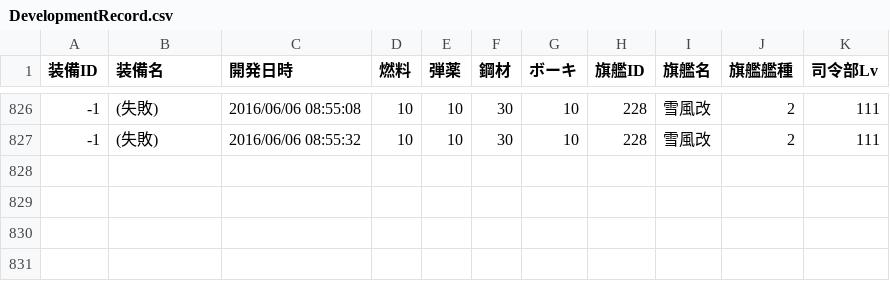
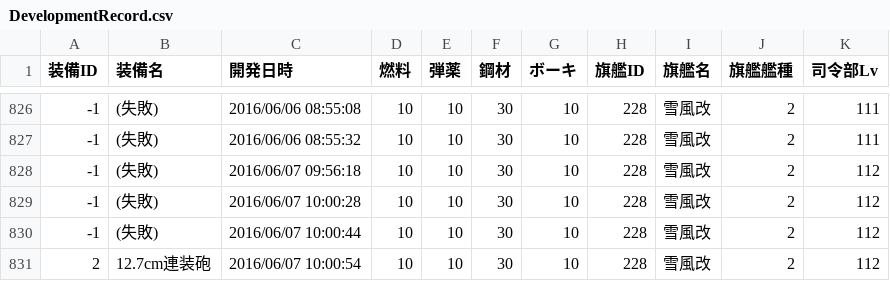
Before and after one commit to MaChenhao/74eo.makai, a CSV file: Record/DevelopmentRecord.csv, drawn as a sheet; only a part is shown, gaps mark what is left out; the diff names each change by its address in the sheet, - before the commit and + after, or states it on an @@ line.

```diff
--- a/Record/DevelopmentRecord.csv
+++ b/Record/DevelopmentRecord.csv
+row 828: -1 | (失敗) | 2016/06/07 09:56:18 | 10 | 10 | 30 | 10 | 228 | 雪風改 | 2 | 112
+row 829: -1 | (失敗) | 2016/06/07 10:00:28 | 10 | 10 | 30 | 10 | 228 | 雪風改 | 2 | 112
+row 830: -1 | (失敗) | 2016/06/07 10:00:44 | 10 | 10 | 30 | 10 | 228 | 雪風改 | 2 | 112
+row 831: 2 | 12.7cm連装砲 | 2016/06/07 10:00:54 | 10 | 10 | 30 | 10 | 228 | 雪風改 | 2 | 112
```
Also changed, not shown: Record/ConstructionRecord.csv, Record/ResourceRecord.csv, 27 other files.
